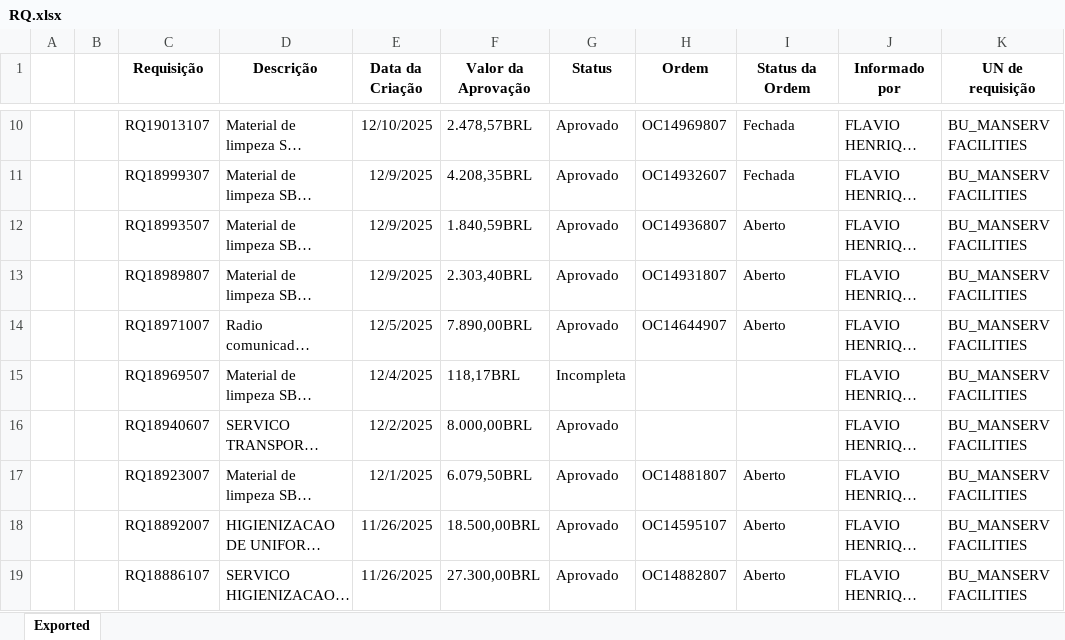
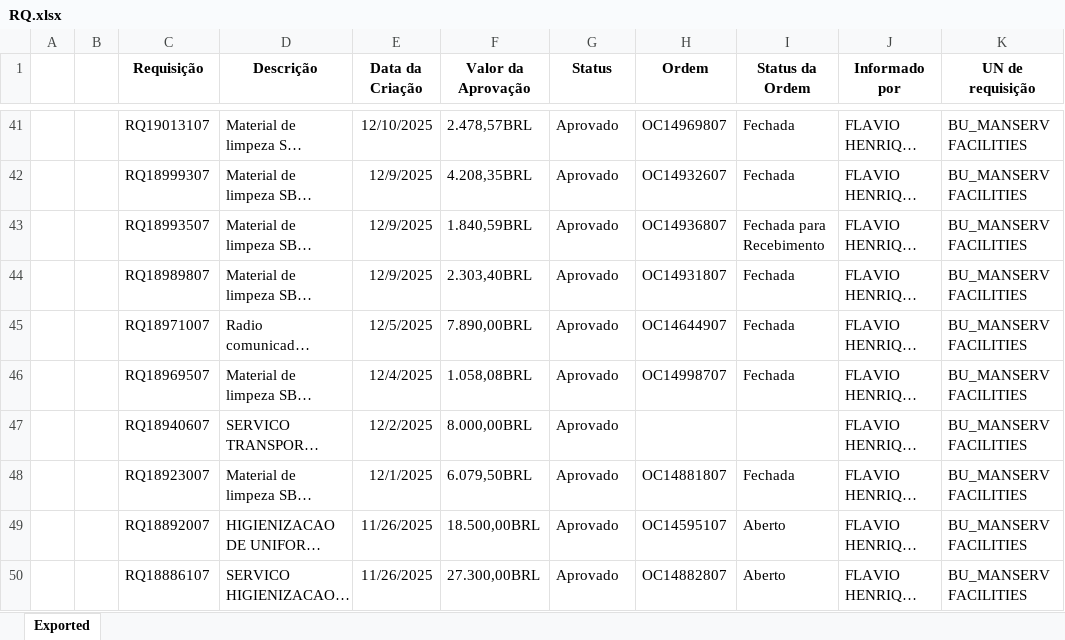
Before and after one commit to FlavioHenrique1/compras_sync, an Excel workbook: RQ.xlsx, sheet Exported, drawn as a sheet; only a part is shown, gaps mark what is left out; long unchanged cells end in …; values as stored, in another font and other column widths than the file's, no borders; addresses are those after the commit; the diff covers the shown part only; the diff names each change by its address in the sheet, - before the commit and + after, or states it on an @@ line.

Commit message:
Incluso atualização do status e valor no resultado_rq.csv

```diff
--- a/RQ.xlsx (sheet Exported)
+++ b/RQ.xlsx (sheet Exported)
-I43 (Status da Ordem): Aberto
+I43 (Status da Ordem): Fechada para Recebimento
-I44:I45 (Status da Ordem): Aberto
+I44:I45 (Status da Ordem): Fechada
-F46 (Valor da Aprovação): 118,17BRL
+F46 (Valor da Aprovação): 1.058,08BRL
-G46 (Status): Incompleta
+G46 (Status): Aprovado
-H46 (Ordem): (empty)
+H46 (Ordem): OC14998707
-I46 (Status da Ordem): (empty)
+I46 (Status da Ordem): Fechada
-I48 (Status da Ordem): Aberto
+I48 (Status da Ordem): Fechada
```
Also changed, not shown: 31 added rows and 38 edited cells elsewhere in this sheet, 3 other files.
